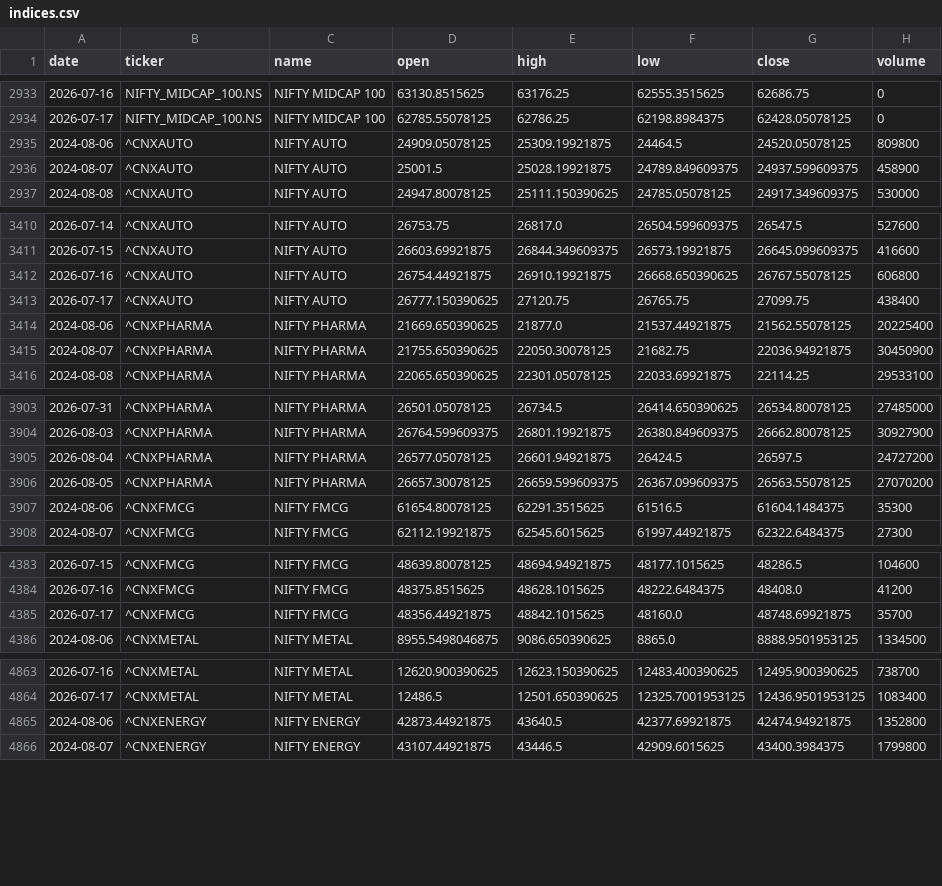
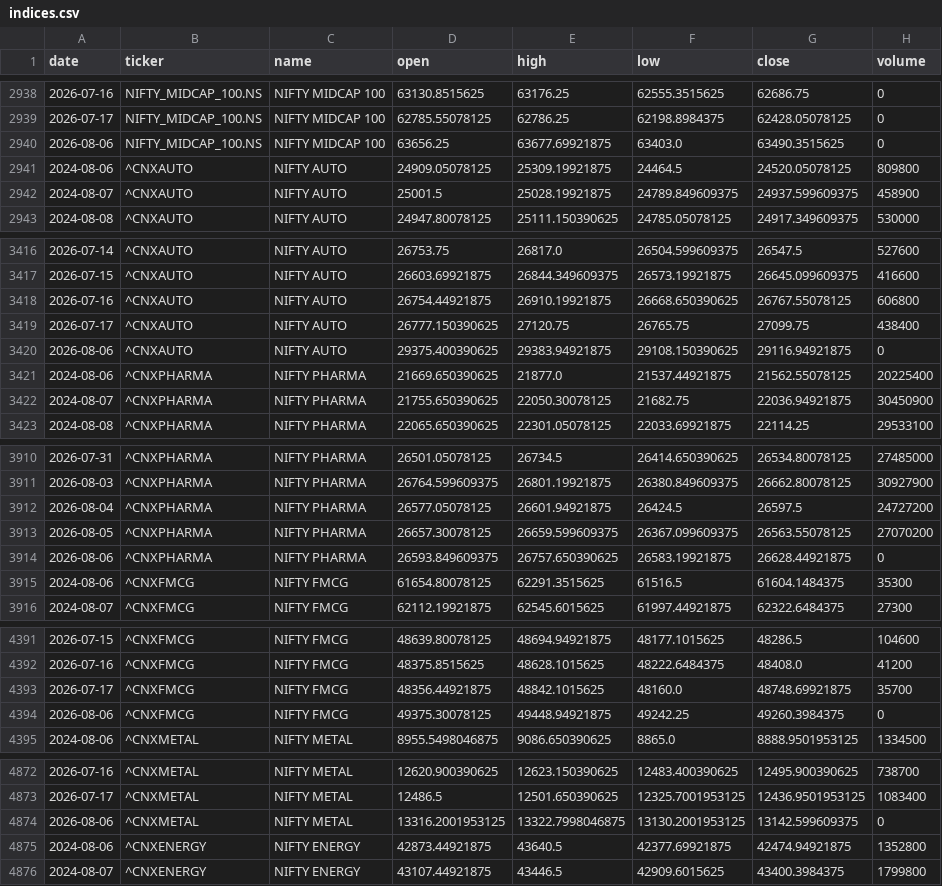
Before and after one commit to aryachirag02/swing-desk, a CSV file: data/indices.csv, drawn as a sheet; only a part is shown, gaps mark what is left out; the diff covers the shown part only; the diff names each change by its address in the sheet, - before the commit and + after, or states it on an @@ line.

```diff
--- a/data/indices.csv
+++ b/data/indices.csv
+row 2940: 2026-08-06 | NIFTY_MIDCAP_100.NS | NIFTY MIDCAP 100 | 63656.25 | 63677.69921875 | 63403.0 | 63490.3515625 | 0
+row 3420: 2026-08-06 | ^CNXAUTO | NIFTY AUTO | 29375.400390625 | 29383.94921875 | 29108.150390625 | 29116.94921875 | 0
+row 3914: 2026-08-06 | ^CNXPHARMA | NIFTY PHARMA | 26593.849609375 | 26757.650390625 | 26583.19921875 | 26628.44921875 | 0
+row 4394: 2026-08-06 | ^CNXFMCG | NIFTY FMCG | 49375.30078125 | 49448.94921875 | 49242.25 | 49260.3984375 | 0
+row 4874: 2026-08-06 | ^CNXMETAL | NIFTY METAL | 13316.2001953125 | 13322.7998046875 | 13130.2001953125 | 13142.599609375 | 0
```
Also changed, not shown: 10 added rows elsewhere in this file, 5 other files.
